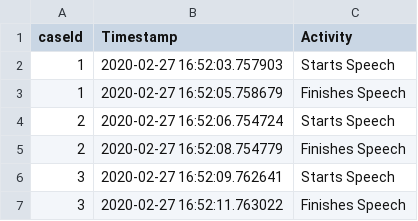
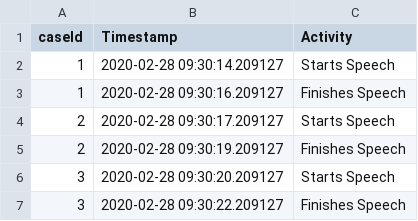
Before and after one commit to Harisanthosh/Neo4j-ProductionFlow-UI, a CSV file: simpy-models/processmining_template.csv, drawn as a sheet.

```diff
--- a/simpy-models/processmining_template.csv
+++ b/simpy-models/processmining_template.csv
@@ -1,7 +1,7 @@
 caseId;Timestamp;Activity
-1;2020-02-27 16:52:03.757903;Starts Speech
-1;2020-02-27 16:52:05.758679;Finishes Speech
-2;2020-02-27 16:52:06.754724;Starts Speech
-2;2020-02-27 16:52:08.754779;Finishes Speech
-3;2020-02-27 16:52:09.762641;Starts Speech
-3;2020-02-27 16:52:11.763022;Finishes Speech
+1;2020-02-28 09:30:14.209127;Starts Speech
+1;2020-02-28 09:30:16.209127;Finishes Speech
+2;2020-02-28 09:30:17.209127;Starts Speech
+2;2020-02-28 09:30:19.209127;Finishes Speech
+3;2020-02-28 09:30:20.209127;Starts Speech
+3;2020-02-28 09:30:22.209127;Finishes Speech
```
Also changed, not shown: 3 other files.
